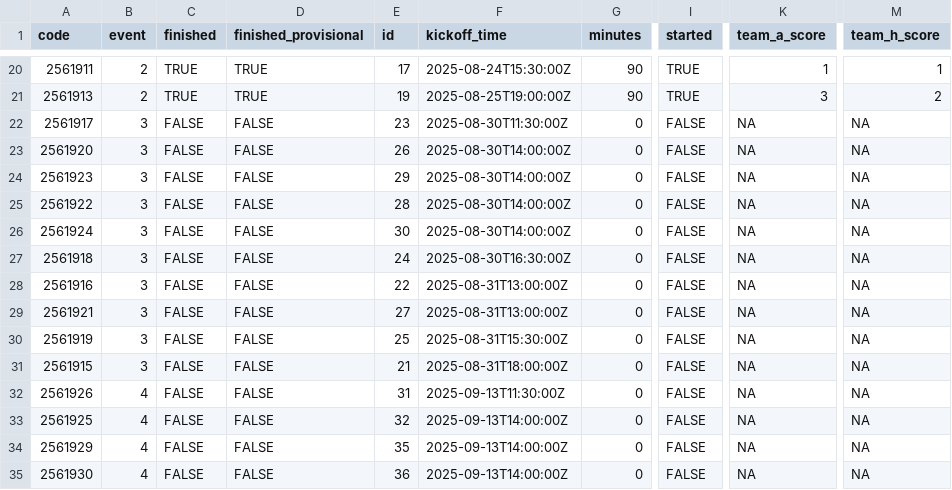
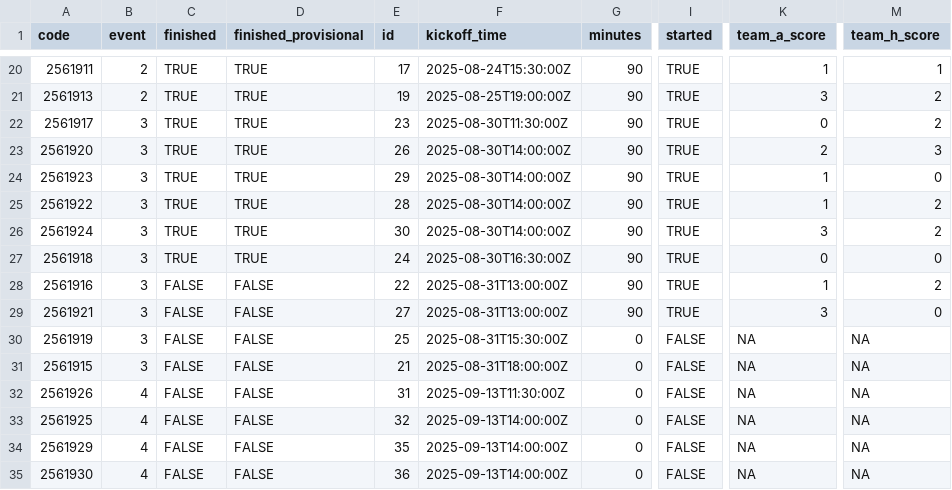
Before and after one commit to yawnocmot/fantasypremierleague2025, a CSV file: processed_data/fpl_fixtures.csv, drawn as a sheet; only a part is shown, gaps mark what is left out; the diff names each change by its address in the sheet, - before the commit and + after, or states it on an @@ line.

```diff
--- a/processed_data/fpl_fixtures.csv
+++ b/processed_data/fpl_fixtures.csv
-C22:C27 (finished): FALSE
+C22:C27 (finished): TRUE
-D22:D27 (finished_provisional): FALSE
+D22:D27 (finished_provisional): TRUE
-G22:G29 (minutes): 0
+G22:G29 (minutes): 90
-I22:I29 (started): FALSE
+I22:I29 (started): TRUE
-K22 (team_a_score): NA
+K22 (team_a_score): 0
-M22 (team_h_score): NA
+M22 (team_h_score): 2
-K23 (team_a_score): NA
+K23 (team_a_score): 2
-M23 (team_h_score): NA
+M23 (team_h_score): 3
-K24:K25 (team_a_score): NA
+K24:K25 (team_a_score): 1
-M24 (team_h_score): NA
+M24 (team_h_score): 0
-M25:M26 (team_h_score): NA
+M25:M26 (team_h_score): 2
-K26 (team_a_score): NA
+K26 (team_a_score): 3
-K27 (team_a_score): NA
+K27 (team_a_score): 0
-M27 (team_h_score): NA
+M27 (team_h_score): 0
-K28 (team_a_score): NA
+K28 (team_a_score): 1
-M28 (team_h_score): NA
+M28 (team_h_score): 2
-K29 (team_a_score): NA
+K29 (team_a_score): 3
-M29 (team_h_score): NA
+M29 (team_h_score): 0
```
Also changed, not shown: processed_data/fixtures_poisson_format.csv, processed_data/fpl_elements.csv, 6 other files.
